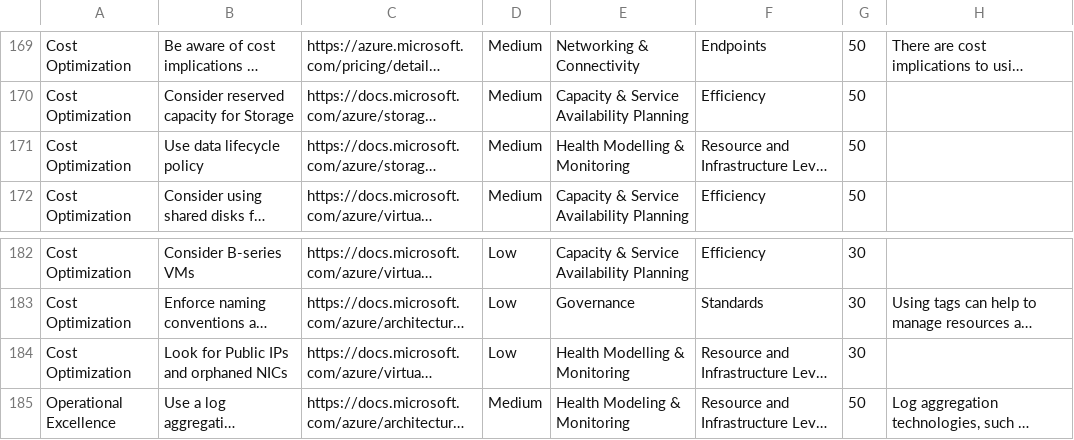
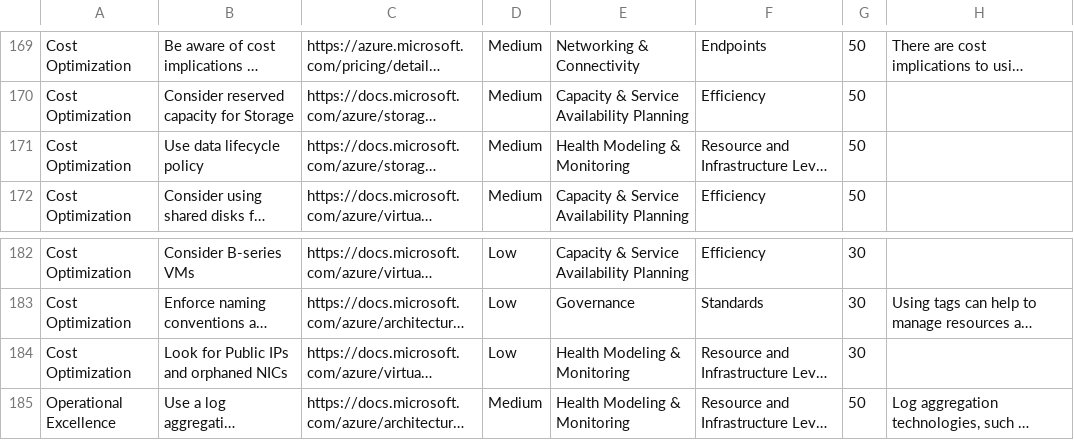
Before and after one commit to Azure/WellArchitected-Tools, a CSV file: WARP/devops/Azure_Well_Architected_Review_Sample.csv (was WARP/devops/Azure_Well_Architected_Review_Feb_01_2010_8_00_00_AM.csv), drawn as a sheet; only a part is shown, gaps mark what is left out; long unchanged cells end in …; the diff names each change by its address in the sheet, - before the commit and + after, or states it on an @@ line.

```diff
--- a/WARP/devops/Azure_Well_Architected_Review_Feb_01_2010_8_00_00_AM.csv
+++ b/WARP/devops/Azure_Well_Architected_Review_Sample.csv
-E171: Health Modelling & Monitoring
+E171: Health Modeling & Monitoring
-E184: Health Modelling & Monitoring
+E184: Health Modeling & Monitoring
```
Also changed, not shown: 3 other files.
